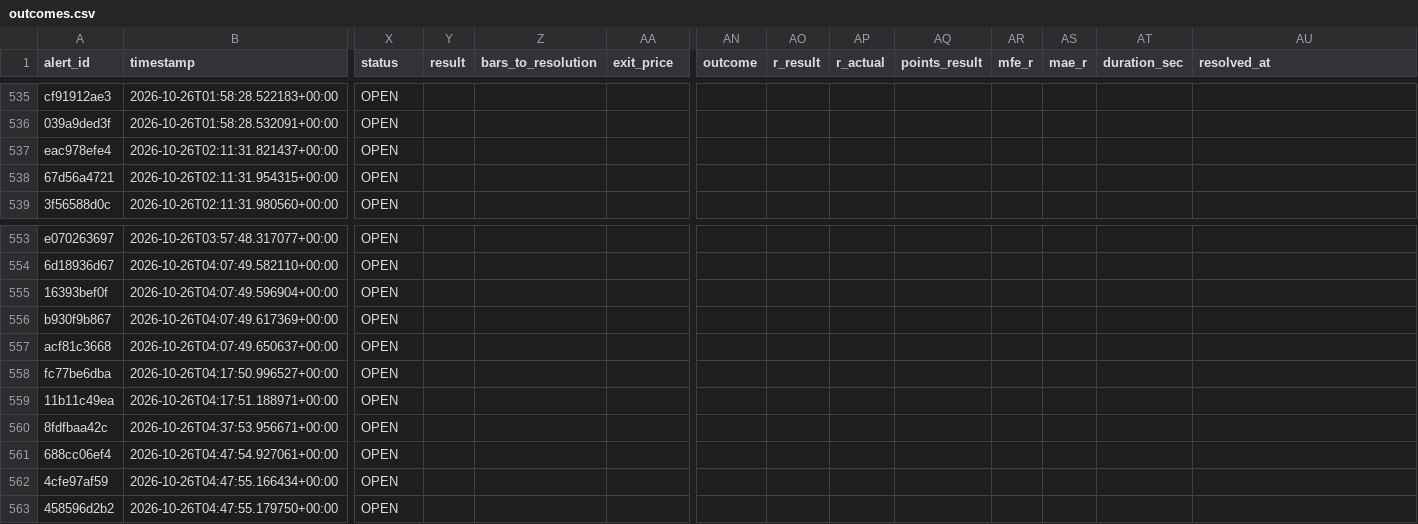
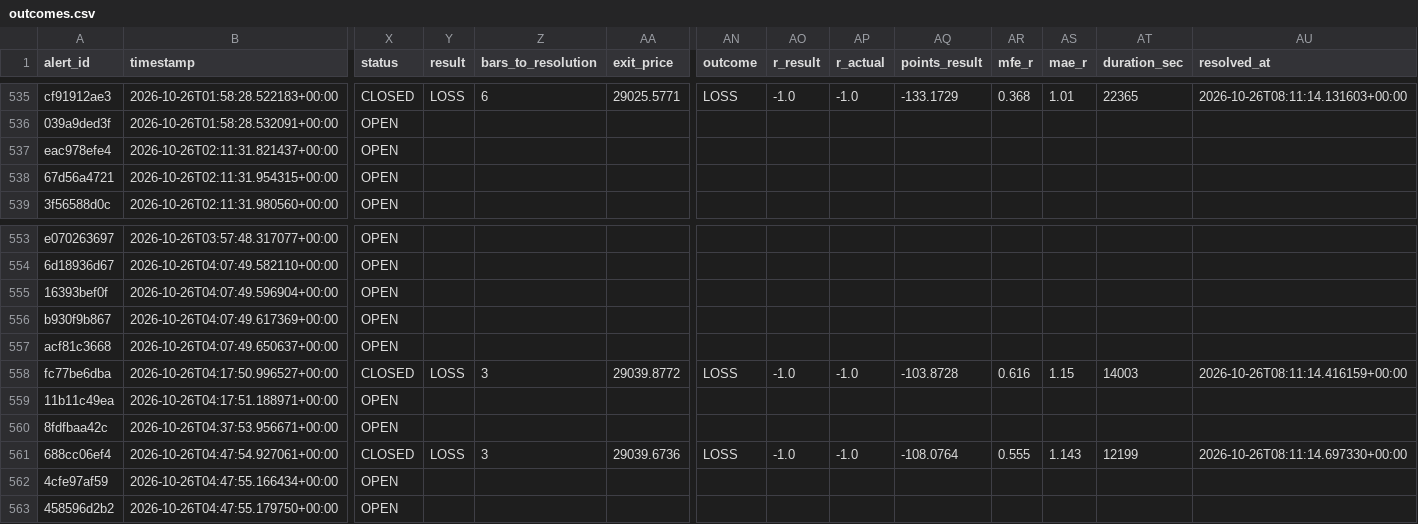
Before and after one commit to kdubsk1/bot, a CSV file: outcomes.csv, drawn as a sheet; only a part is shown, gaps mark what is left out; the diff covers the shown part only; the diff names each change by its address in the sheet, - before the commit and + after, or states it on an @@ line.

```diff
--- a/outcomes.csv
+++ b/outcomes.csv
-X535 (status): OPEN
+X535 (status): CLOSED
-Y535 (result): (empty)
+Y535 (result): LOSS
-Z535 (bars_to_resolution): (empty)
+Z535 (bars_to_resolution): 6
-AA535 (exit_price): (empty)
+AA535 (exit_price): 29025.5771
-AN535 (outcome): (empty)
+AN535 (outcome): LOSS
-AO535 (r_result): (empty)
+AO535 (r_result): -1.0
-AP535 (r_actual): (empty)
+AP535 (r_actual): -1.0
-AQ535 (points_result): (empty)
+AQ535 (points_result): -133.1729
-AR535 (mfe_r): (empty)
+AR535 (mfe_r): 0.368
-AS535 (mae_r): (empty)
+AS535 (mae_r): 1.01
-AT535 (duration_sec): (empty)
+AT535 (duration_sec): 22365
-AU535 (resolved_at): (empty)
+AU535 (resolved_at): 2026-10-26T08:11:14.131603+00:00
-X558 (status): OPEN
+X558 (status): CLOSED
-Y558 (result): (empty)
+Y558 (result): LOSS
-Z558 (bars_to_resolution): (empty)
+Z558 (bars_to_resolution): 3
-AA558 (exit_price): (empty)
+AA558 (exit_price): 29039.8772
-AN558 (outcome): (empty)
+AN558 (outcome): LOSS
-AO558 (r_result): (empty)
+AO558 (r_result): -1.0
-AP558 (r_actual): (empty)
+AP558 (r_actual): -1.0
-AQ558 (points_result): (empty)
+AQ558 (points_result): -103.8728
-AR558 (mfe_r): (empty)
+AR558 (mfe_r): 0.616
-AS558 (mae_r): (empty)
+AS558 (mae_r): 1.15
-AT558 (duration_sec): (empty)
+AT558 (duration_sec): 14003
-AU558 (resolved_at): (empty)
+AU558 (resolved_at): 2026-10-26T08:11:14.416159+00:00
-X561 (status): OPEN
+X561 (status): CLOSED
-Y561 (result): (empty)
+Y561 (result): LOSS
-Z561 (bars_to_resolution): (empty)
+Z561 (bars_to_resolution): 3
-AA561 (exit_price): (empty)
+AA561 (exit_price): 29039.6736
-AN561 (outcome): (empty)
+AN561 (outcome): LOSS
-AO561 (r_result): (empty)
+AO561 (r_result): -1.0
-AP561 (r_actual): (empty)
+AP561 (r_actual): -1.0
-AQ561 (points_result): (empty)
+AQ561 (points_result): -108.0764
-AR561 (mfe_r): (empty)
+AR561 (mfe_r): 0.555
-AS561 (mae_r): (empty)
+AS561 (mae_r): 1.143
-AT561 (duration_sec): (empty)
+AT561 (duration_sec): 12199
-AU561 (resolved_at): (empty)
+AU561 (resolved_at): 2026-10-26T08:11:14.697330+00:00
```
Also changed, not shown: 1 added row and 84 edited cells elsewhere in this file.
